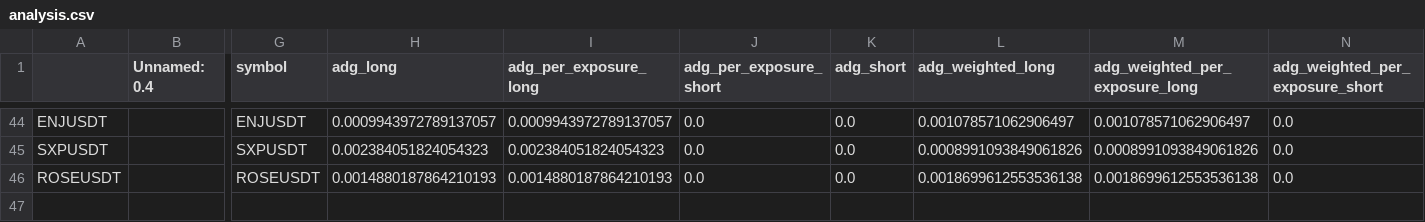
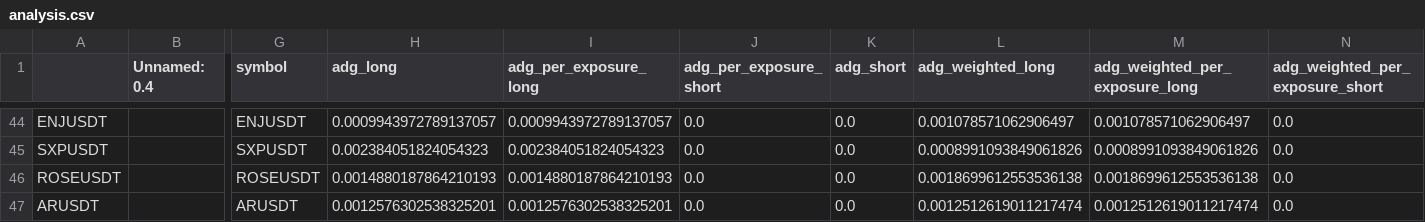
Before and after one commit to protoad56/passivbot_configs, a CSV file: optimized/logs/analysis.csv, drawn as a sheet; only a part is shown, gaps mark what is left out; rows hold the shown columns only; the diff names each change by its address in the sheet, - before the commit and + after, or states it on an @@ line.

Commit message:
Update ARUSDT.json at 2024-04-13_13-02-10 bestfile_scores 0.0006880480743898743 bestfile_sharp 0.16575061071314212

```diff
--- a/optimized/logs/analysis.csv
+++ b/optimized/logs/analysis.csv
+row 47: ARUSDT |  | ARUSDT | 0.0012576302538325201 | 0.0012576302538325201 | 0.0 | 0.0 | 0.0012512619011217474 | 0.0012512619011217474 | 0.0
```
Also changed, not shown: 2 other files.
